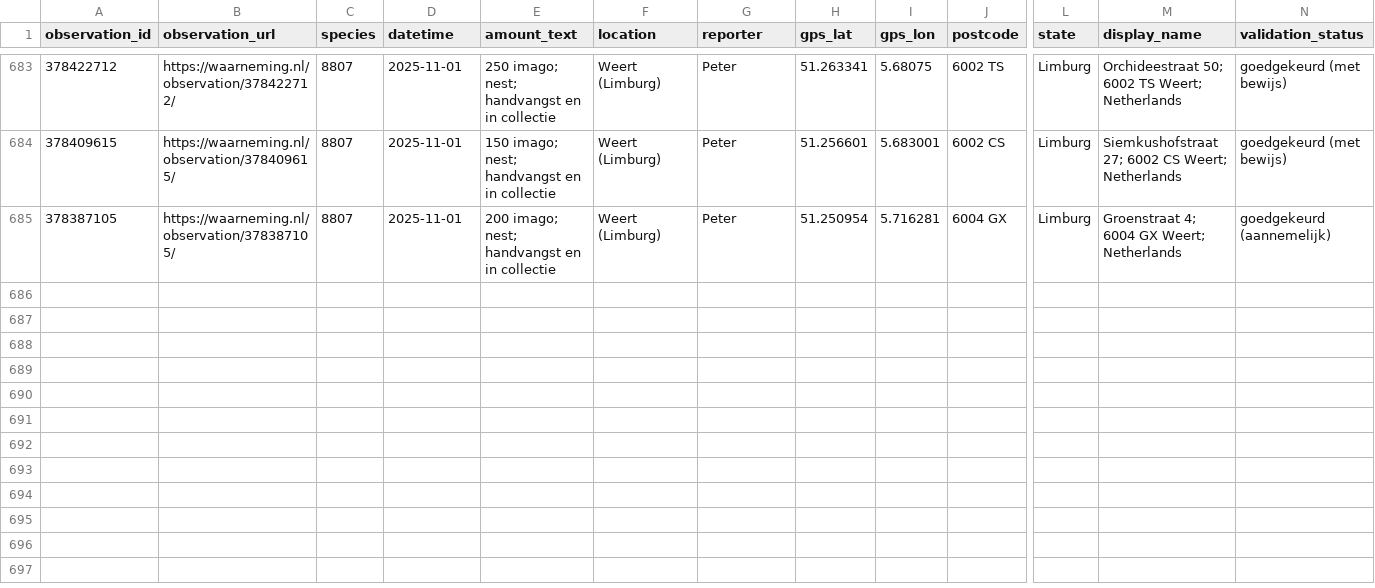
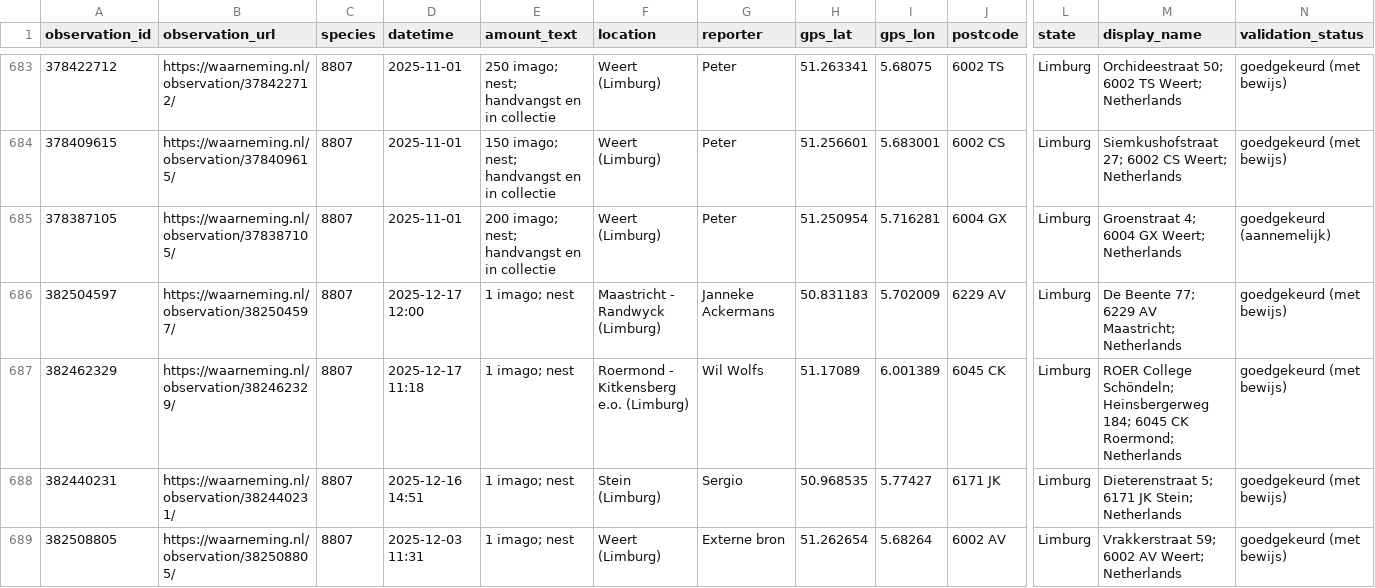
Before and after one commit to Matts/manual-data-input, a CSV file: data.csv, drawn as a sheet; only a part is shown, gaps mark what is left out; rows hold the shown columns only; the diff names each change by its address in the sheet, - before the commit and + after, or states it on an @@ line.

```diff
--- a/data.csv
+++ b/data.csv
+row 686: 382504597 | https://waarneming.nl/observation/382504597/ | 8807 | 2025-12-17 12:00 | 1 imago; nest | Maastricht - Randwyck (Limburg) | Janneke Ackermans | 50.831183 | 5.702009 | 6229 AV | Limburg | De Beente 77; 6229 AV Maastricht; Netherlands | goedgekeurd (met bewijs)
+row 687: 382462329 | https://waarneming.nl/observation/382462329/ | 8807 | 2025-12-17 11:18 | 1 imago; nest | Roermond - Kitkensberg e.o. (Limburg) | Wil Wolfs | 51.17089 | 6.001389 | 6045 CK | Limburg | ROER College Schöndeln; Heinsbergerweg 184; 6045 CK Roermond; Netherlands | goedgekeurd (met bewijs)
+row 688: 382440231 | https://waarneming.nl/observation/382440231/ | 8807 | 2025-12-16 14:51 | 1 imago; nest | Stein (Limburg) | Sergio | 50.968535 | 5.77427 | 6171 JK | Limburg | Dieterenstraat 5; 6171 JK Stein; Netherlands | goedgekeurd (met bewijs)
+row 689: 382508805 | https://waarneming.nl/observation/382508805/ | 8807 | 2025-12-03 11:31 | 1 imago; nest | Weert (Limburg) | Externe bron | 51.262654 | 5.68264 | 6002 AV | Limburg | Vrakkerstraat 59; 6002 AV Weert; Netherlands | goedgekeurd (met bewijs)
```
Also changed, not shown: historic.csv.
